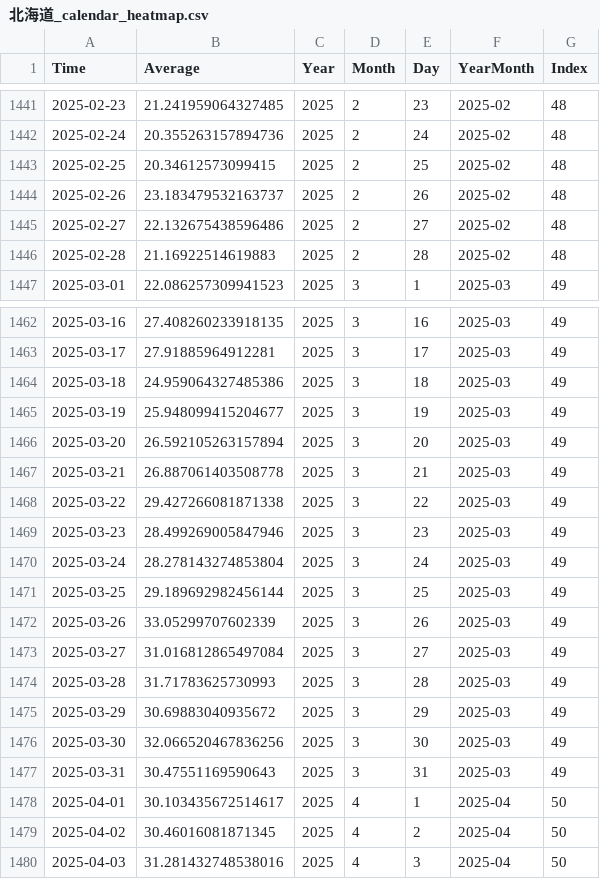
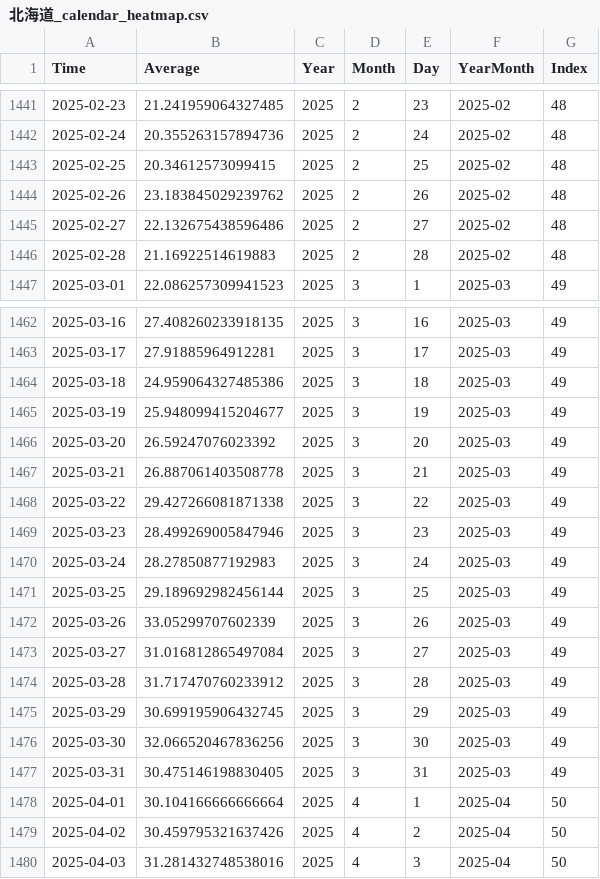
Before and after one commit to NRFormer/NRFormer.github.io, a CSV file: json/data_calender_heatmap/北海道_calendar_heatmap.csv, drawn as a sheet; only a part is shown, gaps mark what is left out; the diff covers the shown part only.

```diff
--- a/json/data_calender_heatmap/北海道_calendar_heatmap.csv
+++ b/json/data_calender_heatmap/北海道_calendar_heatmap.csv
@@ -1443,3 +1443,3 @@ Time,Average,Year,Month,Day,YearMonth,Index
 2025-02-25,20.34612573099415,2025,2,25,2025-02,48
-2025-02-26,23.183479532163737,2025,2,26,2025-02,48
+2025-02-26,23.183845029239762,2025,2,26,2025-02,48
 2025-02-27,22.132675438596486,2025,2,27,2025-02,48
@@ -1465,3 +1465,3 @@ Time,Average,Year,Month,Day,YearMonth,Index
 2025-03-19,25.948099415204677,2025,3,19,2025-03,49
-2025-03-20,26.592105263157894,2025,3,20,2025-03,49
+2025-03-20,26.59247076023392,2025,3,20,2025-03,49
 2025-03-21,26.887061403508778,2025,3,21,2025-03,49
@@ -1469,3 +1469,3 @@ Time,Average,Year,Month,Day,YearMonth,Index
 2025-03-23,28.499269005847946,2025,3,23,2025-03,49
-2025-03-24,28.278143274853804,2025,3,24,2025-03,49
+2025-03-24,28.27850877192983,2025,3,24,2025-03,49
 2025-03-25,29.189692982456144,2025,3,25,2025-03,49
@@ -1473,8 +1473,8 @@ Time,Average,Year,Month,Day,YearMonth,Index
 2025-03-27,31.016812865497084,2025,3,27,2025-03,49
-2025-03-28,31.71783625730993,2025,3,28,2025-03,49
-2025-03-29,30.69883040935672,2025,3,29,2025-03,49
+2025-03-28,31.717470760233912,2025,3,28,2025-03,49
+2025-03-29,30.699195906432745,2025,3,29,2025-03,49
 2025-03-30,32.066520467836256,2025,3,30,2025-03,49
-2025-03-31,30.47551169590643,2025,3,31,2025-03,49
-2025-04-01,30.103435672514617,2025,4,1,2025-04,50
-2025-04-02,30.46016081871345,2025,4,2,2025-04,50
+2025-03-31,30.475146198830405,2025,3,31,2025-03,49
+2025-04-01,30.104166666666664,2025,4,1,2025-04,50
+2025-04-02,30.459795321637426,2025,4,2,2025-04,50
 2025-04-03,31.281432748538016,2025,4,3,2025-04,50
```
Also changed, not shown: 5 edited cells elsewhere in this file, json/data_calender_heatmap/山口県_calendar_heatmap.csv, json/data_calender_heatmap/愛媛県_calendar_heatmap.csv, 57 other files.
